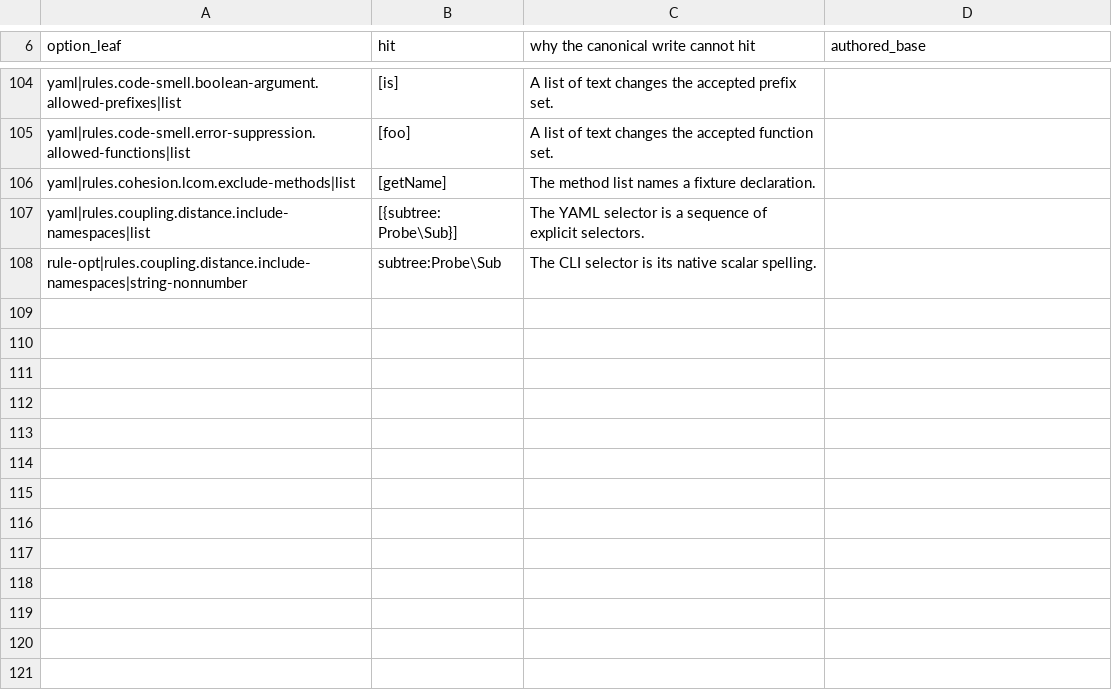
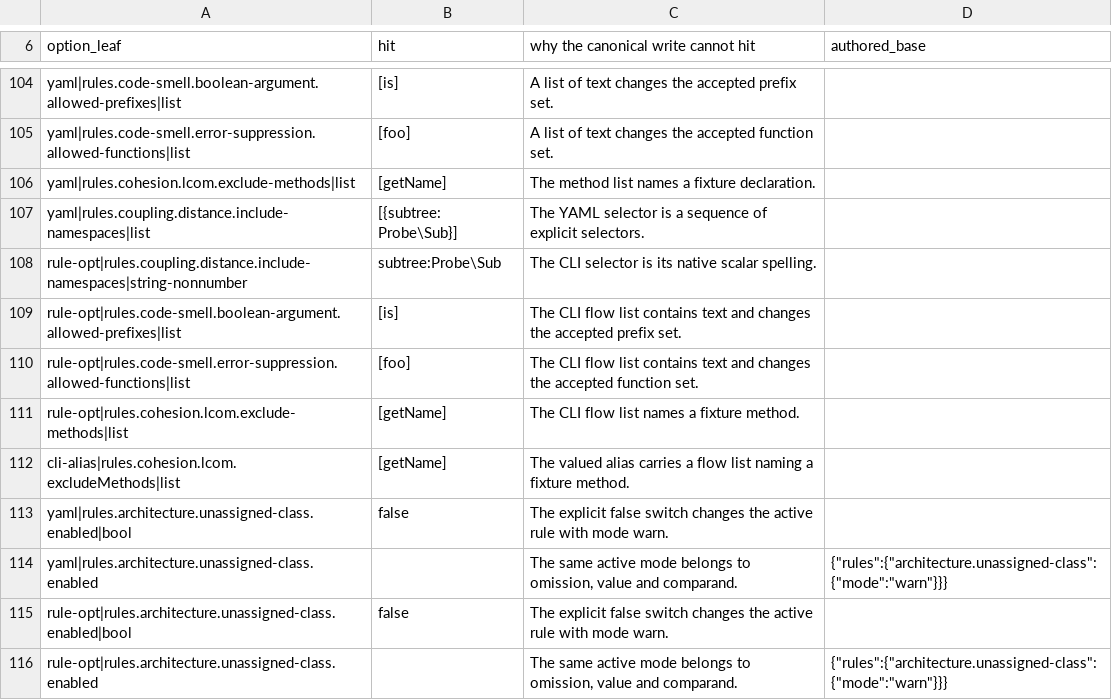
Before and after one commit to qualimetrix/qualimetrix, a TSV file: promise-effect/axis-a-hits.tsv, drawn as a sheet; only a part is shown, gaps mark what is left out; the diff names each change by its address in the sheet, - before the commit and + after, or states it on an @@ line.

Commit message:
chore(tooling): supply lawful promised-form witnesses

```diff
--- a/promise-effect/axis-a-hits.tsv
+++ b/promise-effect/axis-a-hits.tsv
+row 109: rule-opt|rules.code-smell.boolean-argument.allowed-prefixes|list | [is] | The CLI flow list contains text and changes the accepted prefix set.
+row 110: rule-opt|rules.code-smell.error-suppression.allowed-functions|list | [foo] | The CLI flow list contains text and changes the accepted function set.
+row 111: rule-opt|rules.cohesion.lcom.exclude-methods|list | [getName] | The CLI flow list names a fixture method.
+row 112: cli-alias|rules.cohesion.lcom.excludeMethods|list | [getName] | The valued alias carries a flow list naming a fixture method.
+row 113: yaml|rules.architecture.unassigned-class.enabled|bool | false | The explicit false switch changes the active rule with mode warn.
+row 114: yaml|rules.architecture.unassigned-class.enabled |  | The same active mode belongs to omission, value and comparand. | {"rules":{"architecture.unassigned-class":{"mode":"warn"}}}
+row 115: rule-opt|rules.architecture.unassigned-class.enabled|bool | false | The explicit false switch changes the active rule with mode warn.
+row 116: rule-opt|rules.architecture.unassigned-class.enabled |  | The same active mode belongs to omission, value and comparand. | {"rules":{"architecture.unassigned-class":{"mode":"warn"}}}
```
